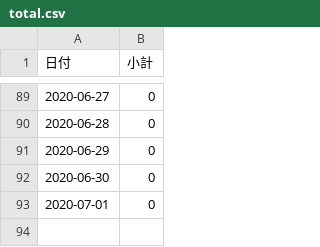
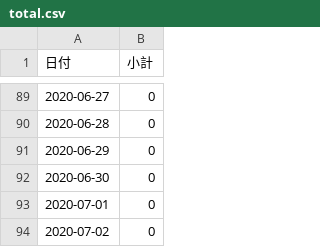
Before and after one commit to YanaseT/covid19_ichihara_make_json, a CSV file: src/Downloads/final_data/total.csv, drawn as a sheet; only a part is shown, gaps mark what is left out; the diff names each change by its address in the sheet, - before the commit and + after, or states it on an @@ line.

```diff
--- a/src/Downloads/final_data/total.csv
+++ b/src/Downloads/final_data/total.csv
+row 94: 2020-07-02 | 0
```
Also changed, not shown: 2 other files.
